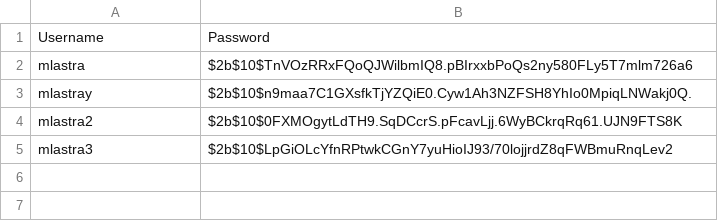
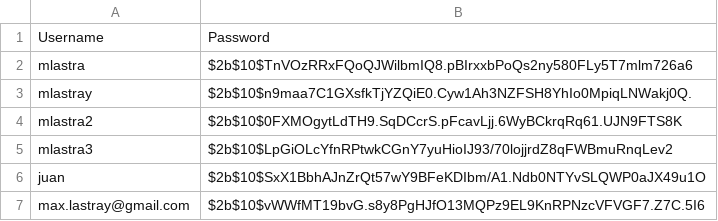
Before and after one commit to Mlastra02/ProyectoDiseno, a CSV file: usuarios.csv, drawn as a sheet.

```diff
--- a/usuarios.csv
+++ b/usuarios.csv
@@ -5 +5,3 @@ mlastra2,$2b$10$0FXMOgytLdTH9.SqDCcrS.pFcavLjj.6WyBCkrqRq61.UJN9FTS8K
 mlastra3,$2b$10$LpGiOLcYfnRPtwkCGnY7yuHioIJ93/70lojjrdZ8qFWBmuRnqLev2
+juan,$2b$10$SxX1BbhAJnZrQt57wY9BFeKDIbm/A1.Ndb0NTYvSLQWP0aJX49u1O
+max.lastray@gmail.com,$2b$10$vWWfMT19bvG.s8y8PgHJfO13MQPz9EL9KnRPNzcVFVGF7.Z7C.5I6
```
Also changed, not shown: 15 other files.
